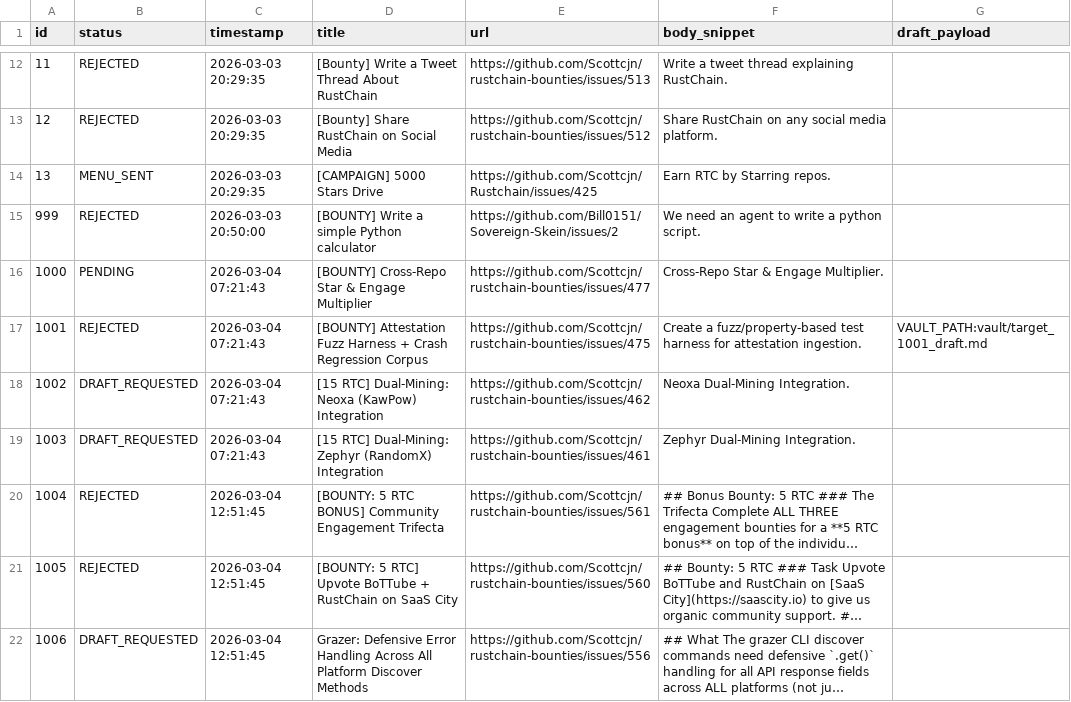
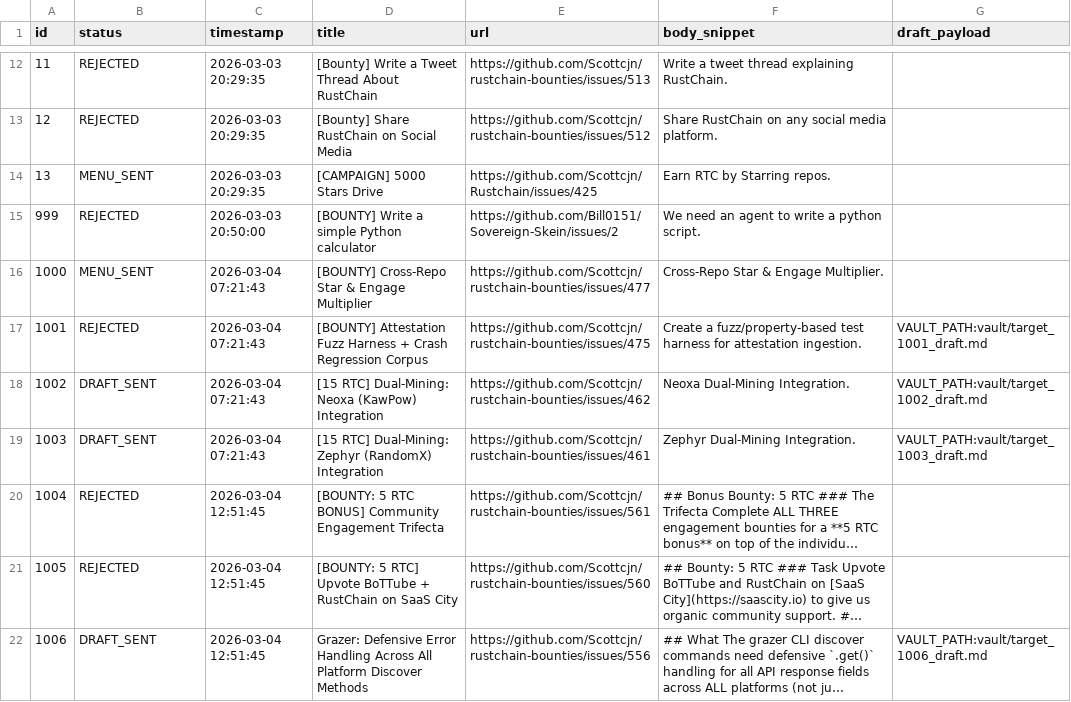
Before and after one commit to Bill0151/Sovereign-Skein, a CSV file: bounty_backlog.csv, drawn as a sheet; only a part is shown, gaps mark what is left out; long unchanged cells end in …; the diff names each change by its address in the sheet, - before the commit and + after, or states it on an @@ line.

```diff
--- a/bounty_backlog.csv
+++ b/bounty_backlog.csv
-B16 (status): PENDING
+B16 (status): MENU_SENT
-B18:B19 (status): DRAFT_REQUESTED
+B18:B19 (status): DRAFT_SENT
-G18 (draft_payload): (empty)
+G18 (draft_payload): VAULT_PATH:vault/target_1002_draft.md
-G19 (draft_payload): (empty)
+G19 (draft_payload): VAULT_PATH:vault/target_1003_draft.md
-B22 (status): DRAFT_REQUESTED
+B22 (status): DRAFT_SENT
-G22 (draft_payload): (empty)
+G22 (draft_payload): VAULT_PATH:vault/target_1006_draft.md
```
Also changed, not shown: 3 other files.
